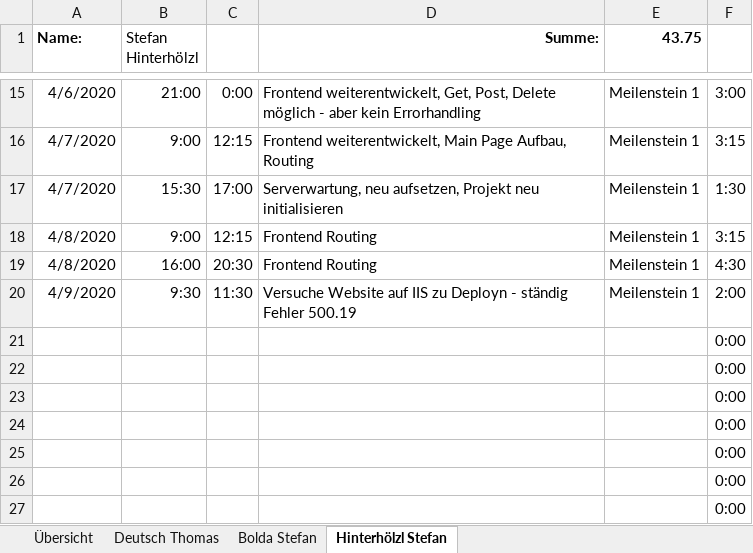
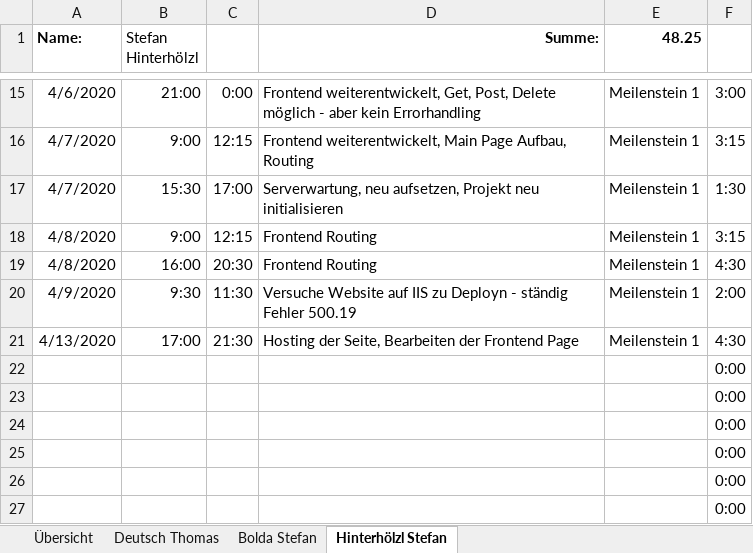
Before and after one commit to deutho/CEKT-Web, an Excel workbook: administratives/2020S_CE KT_Zeitaufzeichnung_Gruppe9.xlsx, sheet Hinterhölzl Stefan, drawn as a sheet; only a part is shown, gaps mark what is left out; values as stored, in another font and other column widths than the file's, no borders; table styles not drawn; removed rows and columns are numbered as before the commit, all else as after; the diff names each change by its address in the sheet, - before the commit and + after, or states it on an @@ line.

Commit message:
Zeitaufzeichnung

```diff
--- a/administratives/2020S_CE KT_Zeitaufzeichnung_Gruppe9.xlsx (sheet Hinterhölzl Stefan)
+++ b/administratives/2020S_CE KT_Zeitaufzeichnung_Gruppe9.xlsx (sheet Hinterhölzl Stefan)
-E1: 43.75
+E1: 48.25
-row 21:  |  |  |  |  | 0:00
+row 21: 4/13/2020 | 17:00 | 21:30 | Hosting der Seite, Bearbeiten der Frontend Page | Meilenstein 1 | 4:30
```
Also changed, not shown: sheet Übersicht, hidden cells.
